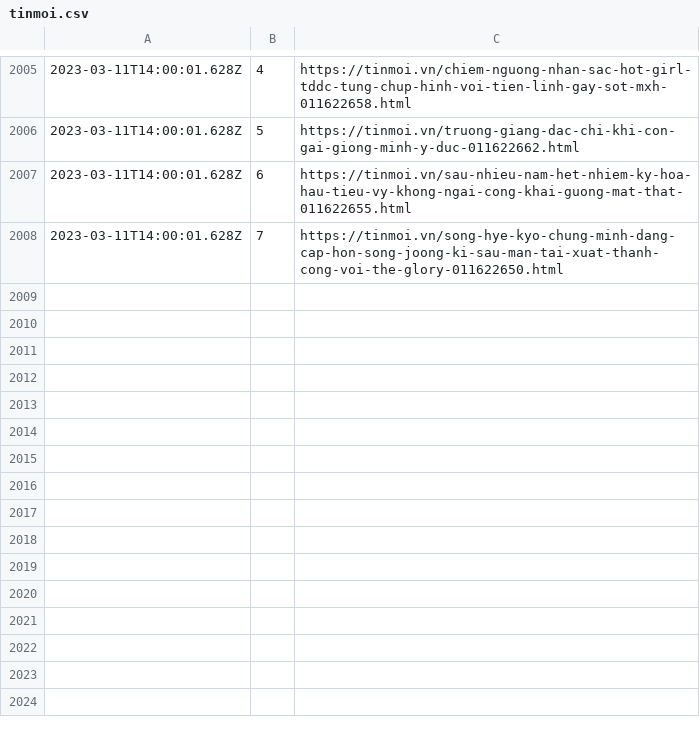
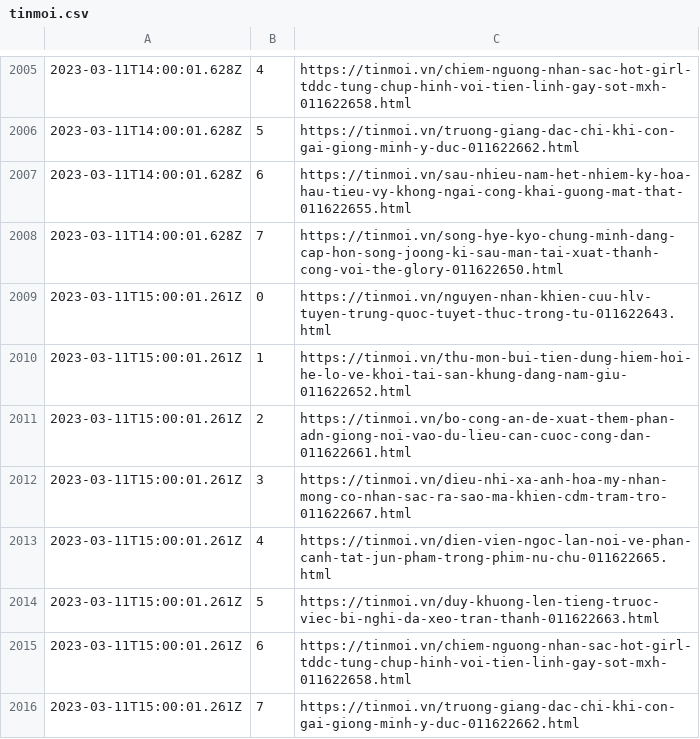
Before and after one commit to Actable-AI/public-datasets, a CSV file: tinmoi.csv, drawn as a sheet; only a part is shown, gaps mark what is left out.

Commit message:
Add new logs

```diff
--- a/tinmoi.csv
+++ b/tinmoi.csv
@@ -2008 +2008,9 @@
 2023-03-11T14:00:01.628Z,7,https://tinmoi.vn/song-hye-kyo-chung-minh-dang-cap-hon-song-joong-ki-sau-man-tai-xuat-thanh-cong-voi-the-glory-011622650.html
+2023-03-11T15:00:01.261Z,0,https://tinmoi.vn/nguyen-nhan-khien-cuu-hlv-tuyen-trung-quoc-tuyet-thuc-trong-tu-011622643.html
+2023-03-11T15:00:01.261Z,1,https://tinmoi.vn/thu-mon-bui-tien-dung-hiem-hoi-he-lo-ve-khoi-tai-san-khung-dang-nam-giu-011622652.html
+2023-03-11T15:00:01.261Z,2,https://tinmoi.vn/bo-cong-an-de-xuat-them-phan-adn-giong-noi-vao-du-lieu-can-cuoc-cong-dan-011622661.html
+2023-03-11T15:00:01.261Z,3,https://tinmoi.vn/dieu-nhi-xa-anh-hoa-my-nhan-mong-co-nhan-sac-ra-sao-ma-khien-cdm-tram-tro-011622667.html
+2023-03-11T15:00:01.261Z,4,https://tinmoi.vn/dien-vien-ngoc-lan-noi-ve-phan-canh-tat-jun-pham-trong-phim-nu-chu-011622665.html
+2023-03-11T15:00:01.261Z,5,https://tinmoi.vn/duy-khuong-len-tieng-truoc-viec-bi-nghi-da-xeo-tran-thanh-011622663.html
+2023-03-11T15:00:01.261Z,6,https://tinmoi.vn/chiem-nguong-nhan-sac-hot-girl-tddc-tung-chup-hinh-voi-tien-linh-gay-sot-mxh-011622658.html
+2023-03-11T15:00:01.261Z,7,https://tinmoi.vn/truong-giang-dac-chi-khi-con-gai-giong-minh-y-duc-011622662.html
```
